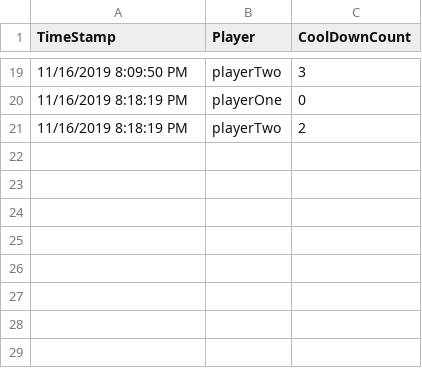
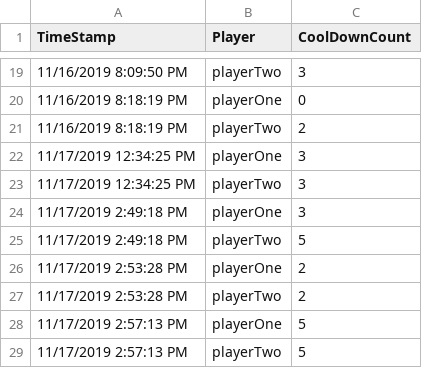
Before and after one commit to sygowda/Skirmish, a CSV file: Skirmish/Assets/Sources/coolDownAnalytics.csv, drawn as a sheet; only a part is shown, gaps mark what is left out.

Commit message:
Added analytics for Chest Allocation

```diff
--- a/Skirmish/Assets/Sources/coolDownAnalytics.csv
+++ b/Skirmish/Assets/Sources/coolDownAnalytics.csv
@@ -21 +21,9 @@ TimeStamp,Player,CoolDownCount
 11/16/2019 8:18:19 PM,playerTwo,2
+11/17/2019 12:34:25 PM,playerOne,3
+11/17/2019 12:34:25 PM,playerTwo,3
+11/17/2019 2:49:18 PM,playerOne,3
+11/17/2019 2:49:18 PM,playerTwo,5
+11/17/2019 2:53:28 PM,playerOne,2
+11/17/2019 2:53:28 PM,playerTwo,2
+11/17/2019 2:57:13 PM,playerOne,5
+11/17/2019 2:57:13 PM,playerTwo,5
```
Also changed, not shown: Skirmish/Assets/Sources/timerAnalytics.csv, 6 other files.
